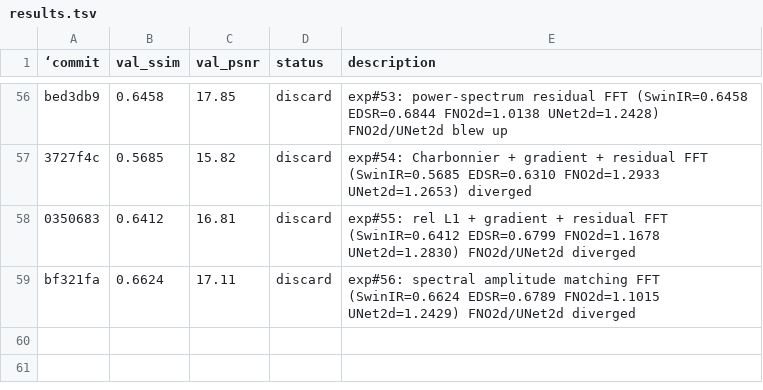
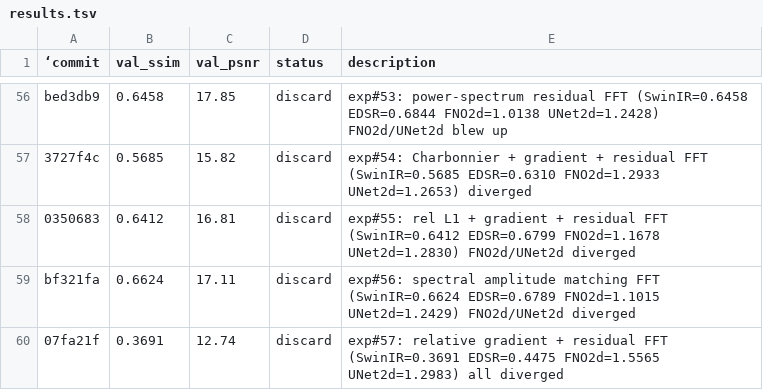
Before and after one commit to lkun45598-lgtm/RL_for_Agent, a TSV file: sandbox/results.tsv, drawn as a sheet; only a part is shown, gaps mark what is left out; the diff names each change by its address in the sheet, - before the commit and + after, or states it on an @@ line.

```diff
--- a/sandbox/results.tsv
+++ b/sandbox/results.tsv
+row 60: 07fa21f | 0.3691 | 12.74 | discard | exp#57: relative gradient + residual FFT (SwinIR=0.3691 EDSR=0.4475 FNO2d=1.5565 UNet2d=1.2983) all diverged
```
Also changed, not shown: 1 other file.
